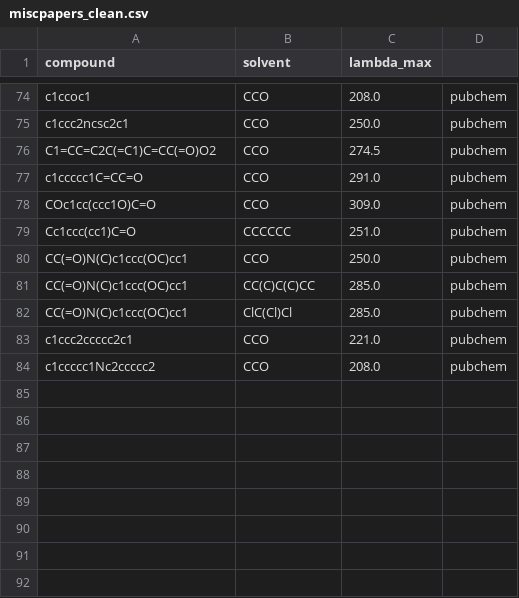
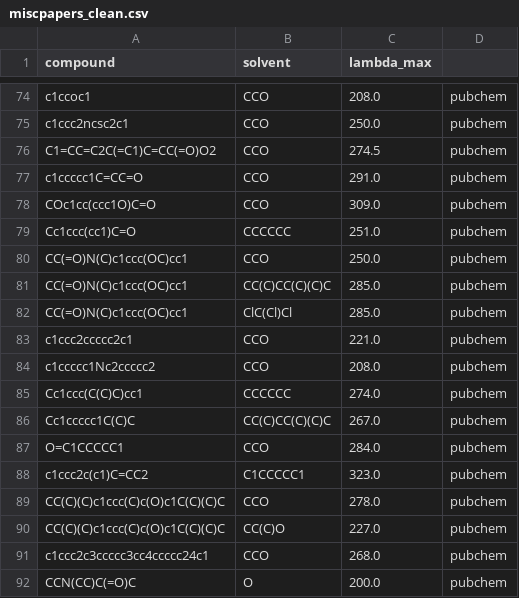
Before and after one commit to natelgrw/amax_models, a CSV file: data/intermediate/miscpapers_db/miscpapers_clean.csv, drawn as a sheet; only a part is shown, gaps mark what is left out.

Commit message:
data collection 3

```diff
--- a/data/intermediate/miscpapers_db/miscpapers_clean.csv
+++ b/data/intermediate/miscpapers_db/miscpapers_clean.csv
@@ -80,3 +80,3 @@ Cc1ccc(cc1)C=O,CCCCCC,251.0,pubchem
 CC(=O)N(C)c1ccc(OC)cc1,CCO,250.0,pubchem
-CC(=O)N(C)c1ccc(OC)cc1,CC(C)C(C)CC,285.0,pubchem
+CC(=O)N(C)c1ccc(OC)cc1,CC(C)CC(C)(C)C,285.0,pubchem
 CC(=O)N(C)c1ccc(OC)cc1,ClC(Cl)Cl,285.0,pubchem
@@ -84 +84,9 @@ c1ccc2ccccc2c1,CCO,221.0,pubchem
 c1ccccc1Nc2ccccc2,CCO,208.0,pubchem
+Cc1ccc(C(C)C)cc1,CCCCCC,274.0,pubchem
+Cc1ccccc1C(C)C,CC(C)CC(C)(C)C,267.0,pubchem
+O=C1CCCCC1,CCO,284.0,pubchem
+c1ccc2c(c1)C=CC2,C1CCCCC1,323.0,pubchem
+CC(C)(C)c1ccc(C)c(O)c1C(C)(C)C,CCO,278.0,pubchem
+CC(C)(C)c1ccc(C)c(O)c1C(C)(C)C,CC(C)O,227.0,pubchem
+c1ccc2c3ccccc3cc4ccccc24c1,CCO,268.0,pubchem
+CCN(CC)C(=O)C,O,200.0,pubchem
```
Also changed, not shown: 5 other files.
